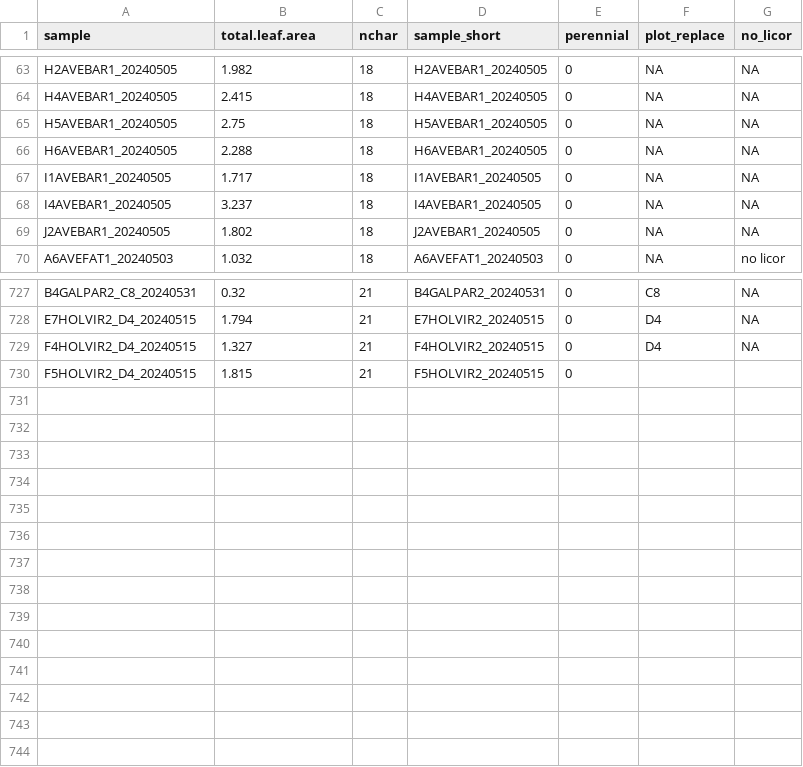
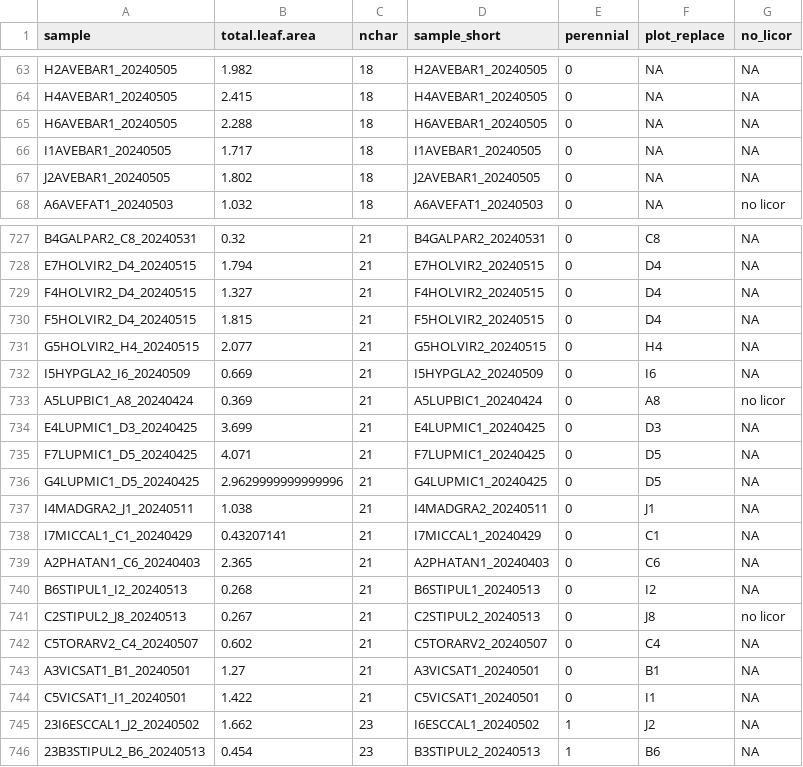
Before and after one commit to bwainwri/drought_frameworks, a CSV file: leaf_licor_area.csv, drawn as a sheet; only a part is shown, gaps mark what is left out; the diff covers the shown part only.

```diff
--- a/leaf_licor_area.csv
+++ b/leaf_licor_area.csv
@@ -64,6 +64,4 @@ H2AVEBAR1_20240505,1.982,18,H2AVEBAR1_20240505,0,NA,NA
 H4AVEBAR1_20240505,2.415,18,H4AVEBAR1_20240505,0,NA,NA
-H5AVEBAR1_20240505,2.75,18,H5AVEBAR1_20240505,0,NA,NA
 H6AVEBAR1_20240505,2.288,18,H6AVEBAR1_20240505,0,NA,NA
 I1AVEBAR1_20240505,1.717,18,I1AVEBAR1_20240505,0,NA,NA
-I4AVEBAR1_20240505,3.237,18,I4AVEBAR1_20240505,0,NA,NA
 J2AVEBAR1_20240505,1.802,18,J2AVEBAR1_20240505,0,NA,NA
@@ -729,2 +729,18 @@ E7HOLVIR2_D4_20240515,1.794,21,E7HOLVIR2_20240515,0,D4,NA
 F4HOLVIR2_D4_20240515,1.327,21,F4HOLVIR2_20240515,0,D4,NA
-F5HOLVIR2_D4_20240515,1.815,21,F5HOLVIR2_20240515,0
+F5HOLVIR2_D4_20240515,1.815,21,F5HOLVIR2_20240515,0,D4,NA
+G5HOLVIR2_H4_20240515,2.077,21,G5HOLVIR2_20240515,0,H4,NA
+I5HYPGLA2_I6_20240509,0.669,21,I5HYPGLA2_20240509,0,I6,NA
+A5LUPBIC1_A8_20240424,0.369,21,A5LUPBIC1_20240424,0,A8,no licor
+E4LUPMIC1_D3_20240425,3.699,21,E4LUPMIC1_20240425,0,D3,NA
+F7LUPMIC1_D5_20240425,4.071,21,F7LUPMIC1_20240425,0,D5,NA
+G4LUPMIC1_D5_20240425,2.9629999999999996,21,G4LUPMIC1_20240425,0,D5,NA
+I4MADGRA2_J1_20240511,1.038,21,I4MADGRA2_20240511,0,J1,NA
+I7MICCAL1_C1_20240429,0.43207141,21,I7MICCAL1_20240429,0,C1,NA
+A2PHATAN1_C6_20240403,2.365,21,A2PHATAN1_20240403,0,C6,NA
+B6STIPUL1_I2_20240513,0.268,21,B6STIPUL1_20240513,0,I2,NA
+C2STIPUL2_J8_20240513,0.267,21,C2STIPUL2_20240513,0,J8,no licor
+C5TORARV2_C4_20240507,0.602,21,C5TORARV2_20240507,0,C4,NA
+A3VICSAT1_B1_20240501,1.27,21,A3VICSAT1_20240501,0,B1,NA
+C5VICSAT1_I1_20240501,1.422,21,C5VICSAT1_20240501,0,I1,NA
+23I6ESCCAL1_J2_20240502,1.662,23,I6ESCCAL1_20240502,1,J2,NA
+23B3STIPUL2_B6_20240513,0.454,23,B3STIPUL2_20240513,1,B6,NA
```
Also changed, not shown: 3 added rows, 1 removed row and 6 edited cells elsewhere in this file, leaf_are_no_licor.csv, licor.csv, 3 other files.
